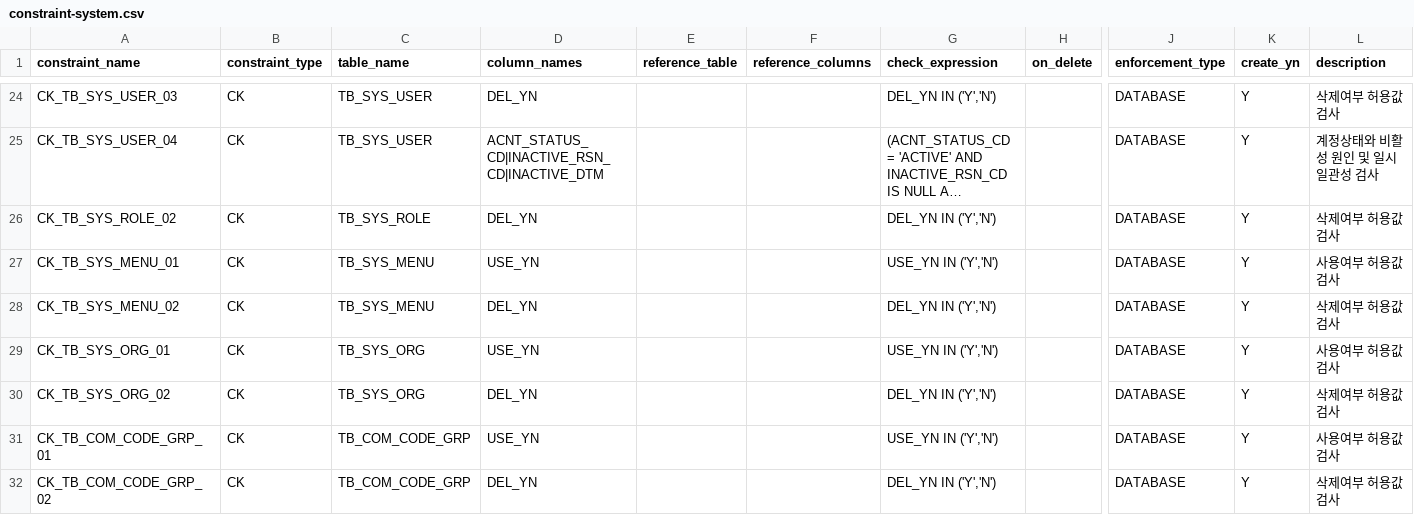
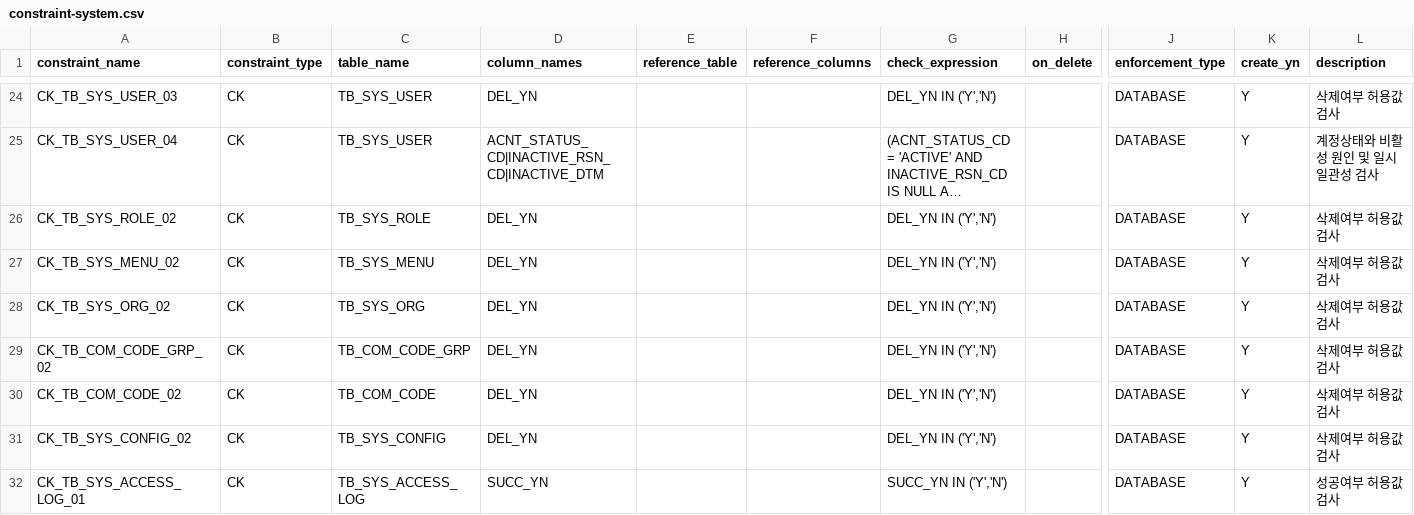
Before and after one commit to MrKkondae/business-management-system, a CSV file: docs/02.architecture/02.data-architecture/03.physical-model/constraints/constraint-system.csv, drawn as a sheet; only a part is shown, gaps mark what is left out; the shorter side is filled out with more unchanged rows; long unchanged cells end in …; rows hold the shown columns only; the diff covers the shown part only; the diff names each change by its address in the sheet, - before the commit and + after, or states it on an @@ line.

```diff
--- a/docs/02.architecture/02.data-architecture/03.physical-model/constraints/constraint-system.csv
+++ b/docs/02.architecture/02.data-architecture/03.physical-model/constraints/constraint-system.csv
-row 27: CK_TB_SYS_MENU_01 | CK | TB_SYS_MENU | USE_YN |  |  | USE_YN IN ('Y','N') |  | DATABASE | Y | 사용여부 허용값 검사
-row 29: CK_TB_SYS_ORG_01 | CK | TB_SYS_ORG | USE_YN |  |  | USE_YN IN ('Y','N') |  | DATABASE | Y | 사용여부 허용값 검사
-row 31: CK_TB_COM_CODE_GRP_01 | CK | TB_COM_CODE_GRP | USE_YN |  |  | USE_YN IN ('Y','N') |  | DATABASE | Y | 사용여부 허용값 검사
```
Also changed, not shown: 2 removed rows and 15 edited cells elsewhere in this file, docs/02.architecture/02.data-architecture/01.standard/domain-definition.csv, docs/02.architecture/02.data-architecture/02.logical-model/attributes/entity-attribute-customer.csv, 21 other files.
